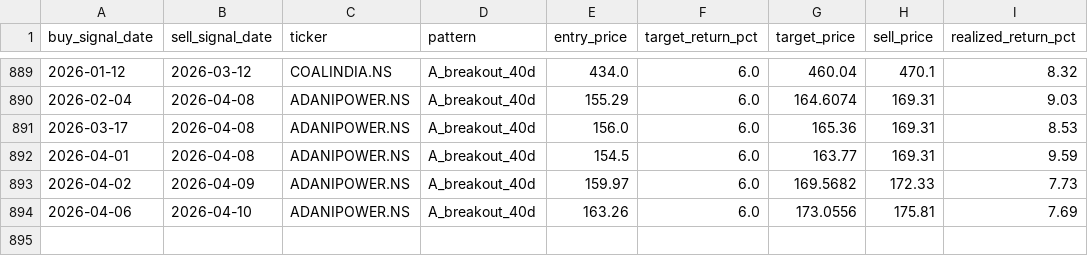
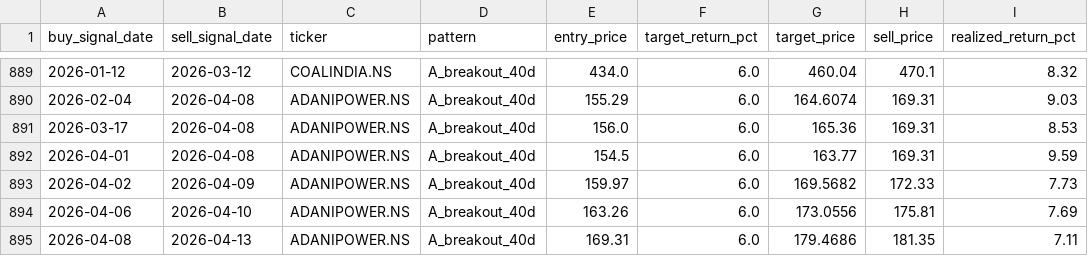
Before and after one commit to SarbariRoy/stock-operator, a CSV file: stock_triggers/data/sell_signals_pattern_a.csv, drawn as a sheet; only a part is shown, gaps mark what is left out.

```diff
--- a/stock_triggers/data/sell_signals_pattern_a.csv
+++ b/stock_triggers/data/sell_signals_pattern_a.csv
@@ -894 +894,2 @@ buy_signal_date,sell_signal_date,ticker,pattern,entry_price,target_return_pct,ta
 2026-04-06,2026-04-10,ADANIPOWER.NS,A_breakout_40d,163.26,6.0,173.0556,175.81,7.69
+2026-04-08,2026-04-13,ADANIPOWER.NS,A_breakout_40d,169.31,6.0,179.4686,181.35,7.11
```
Also changed, not shown: stock_triggers/data/signals_all_patterns.csv, stock_triggers/data/signals_pattern_a.csv, 6 other files.
